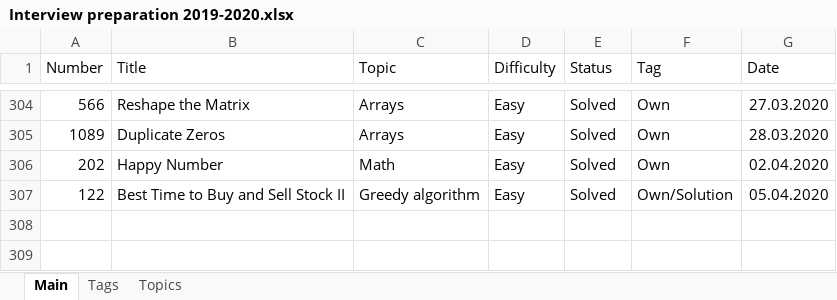
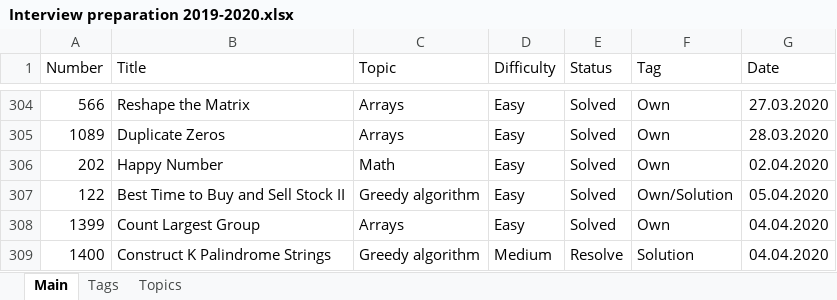
Before and after one commit to Bekaryss/LeetCode-Old, an Excel workbook: Interview preparation 2019-2020.xlsx, sheet Main, drawn as a sheet; only a part is shown, gaps mark what is left out; values as stored, in another font and other column widths than the file's, no borders; table styles not drawn; the diff names each change by its address in the sheet, - before the commit and + after, or states it on an @@ line.

```diff
--- a/Interview preparation 2019-2020.xlsx (sheet Main)
+++ b/Interview preparation 2019-2020.xlsx (sheet Main)
+row 308: 1399 | Count Largest Group | Arrays | Easy | Solved | Own | 04.04.2020
+row 309: 1400 | Construct K Palindrome Strings | Greedy algorithm | Medium | Resolve | Solution | 04.04.2020
```
Also changed, not shown: 8 other files.
